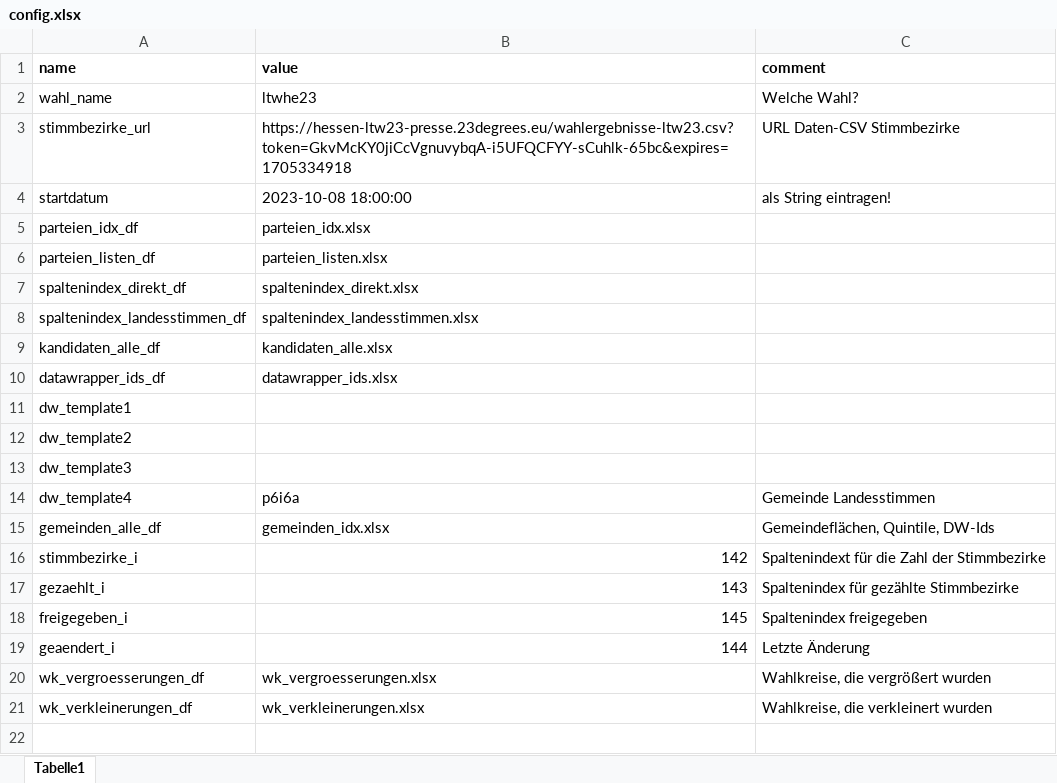
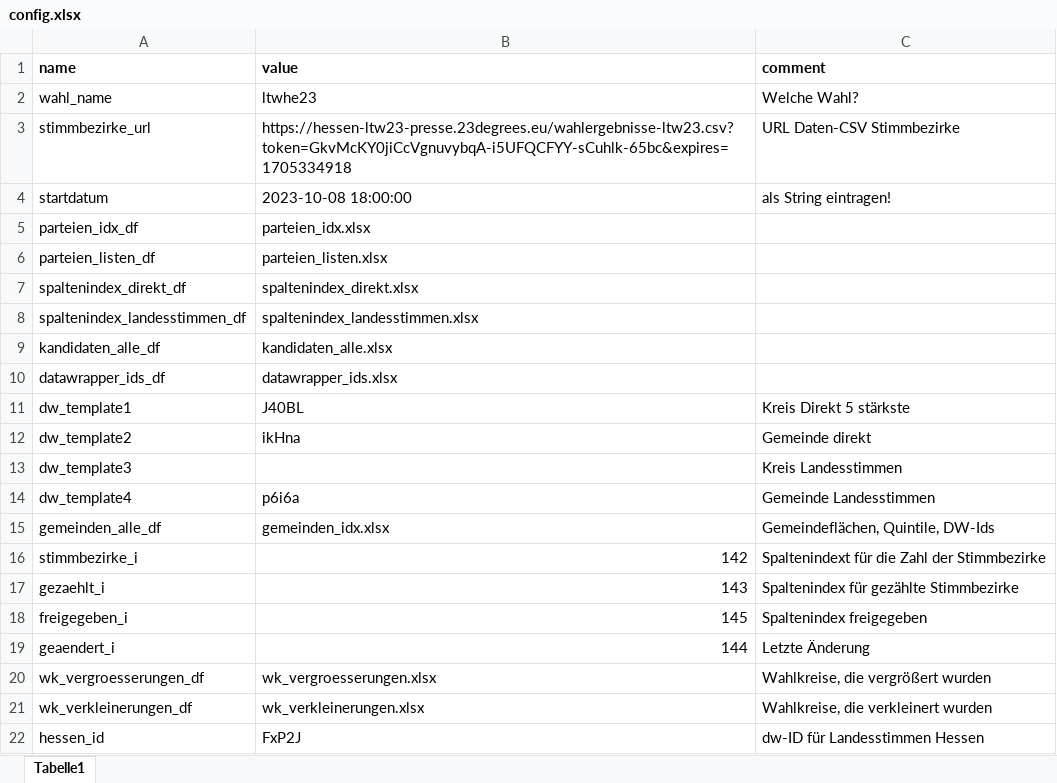
Before and after one commit to JanEggers-hr/ltwhe23, an Excel workbook: index/config.xlsx, sheet Tabelle1, drawn as a sheet; values as stored, in another font and other column widths than the file's, no borders; the diff names each change by its address in the sheet, - before the commit and + after, or states it on an @@ line.

```diff
--- a/index/config.xlsx (sheet Tabelle1)
+++ b/index/config.xlsx (sheet Tabelle1)
-B11 (value): (empty)
+B11 (value): J40BL
-C11 (comment): (empty)
+C11 (comment): Kreis Direkt 5 stärkste
-B12 (value): (empty)
+B12 (value): ikHna
-C12 (comment): (empty)
+C12 (comment): Gemeinde direkt
-C13 (comment): (empty)
+C13 (comment): Kreis Landesstimmen
+row 22: hessen_id | FxP2J | dw-ID für Landesstimmen Hessen
```
Also changed, not shown: index/config_test.xlsx, index/gemeinden_idx.xlsx, 26 other files.
